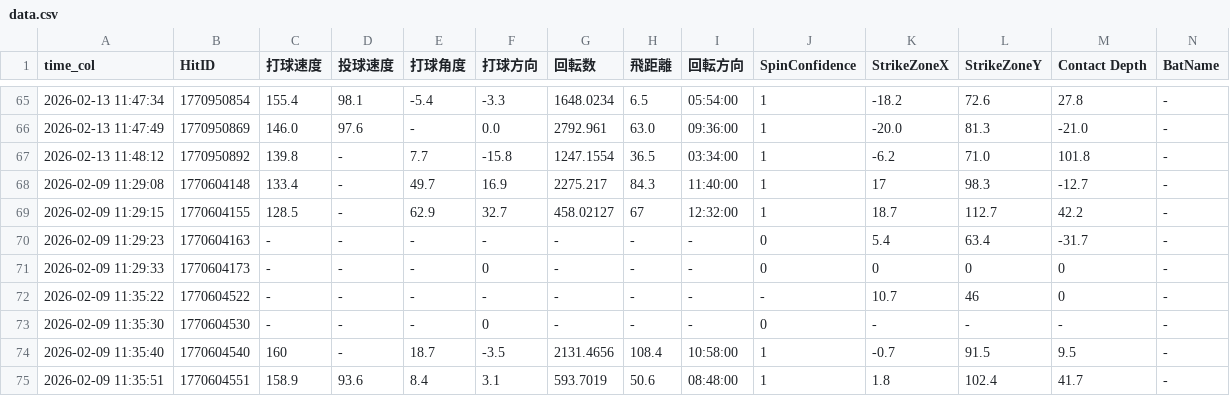
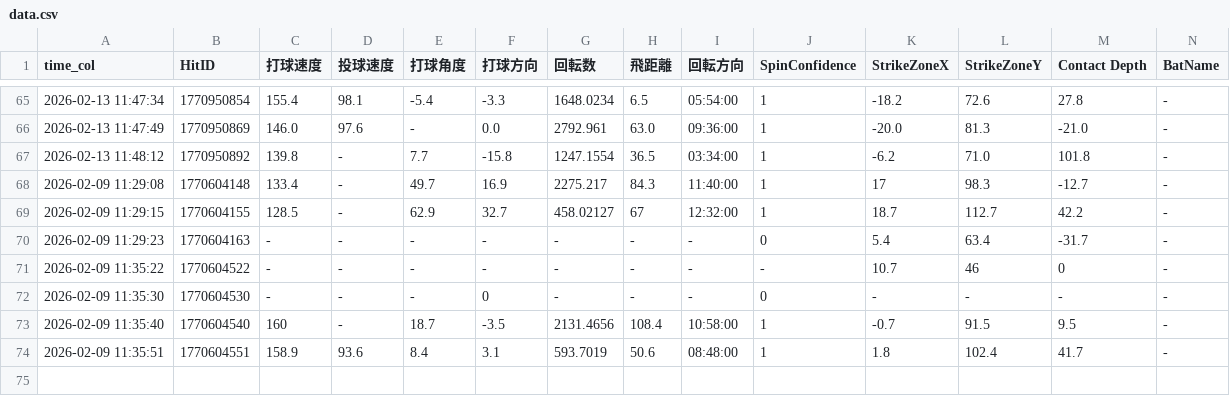
Before and after one commit to sakanatama-hub/Batting-feedback, a CSV file: data.csv, drawn as a sheet; only a part is shown, gaps mark what is left out; rows hold the shown columns only; the diff names each change by its address in the sheet, - before the commit and + after, or states it on an @@ line.

Commit message:
Update data.csv

```diff
--- a/data.csv
+++ b/data.csv
-row 71: 2026-02-09 11:29:33 | 1770604173 | - | - | - | 0 | - | - | - | 0 | 0 | 0 | 0 | -
```
